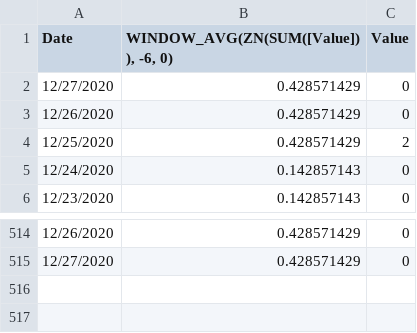
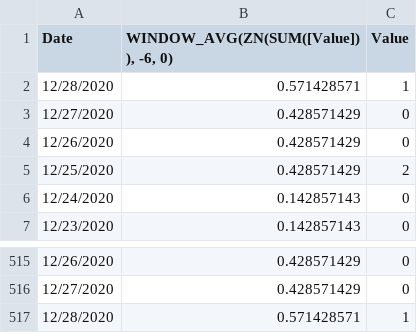
Before and after one commit to SCPHCovid19Data/scph_covid19, a CSV file: Landing_-_Hospitals_data.csv, drawn as a sheet; only a part is shown, gaps mark what is left out; the diff names each change by its address in the sheet, - before the commit and + after, or states it on an @@ line.

```diff
--- a/Landing_-_Hospitals_data.csv
+++ b/Landing_-_Hospitals_data.csv
+row 2: 12/28/2020 | 0.571428571 | 1
+row 517: 12/28/2020 | 0.571428571 | 1
```
Also changed, not shown: age_14d_period_historical_eng.csv, pon_incidence_hist_eng.csv, 45 other files.
